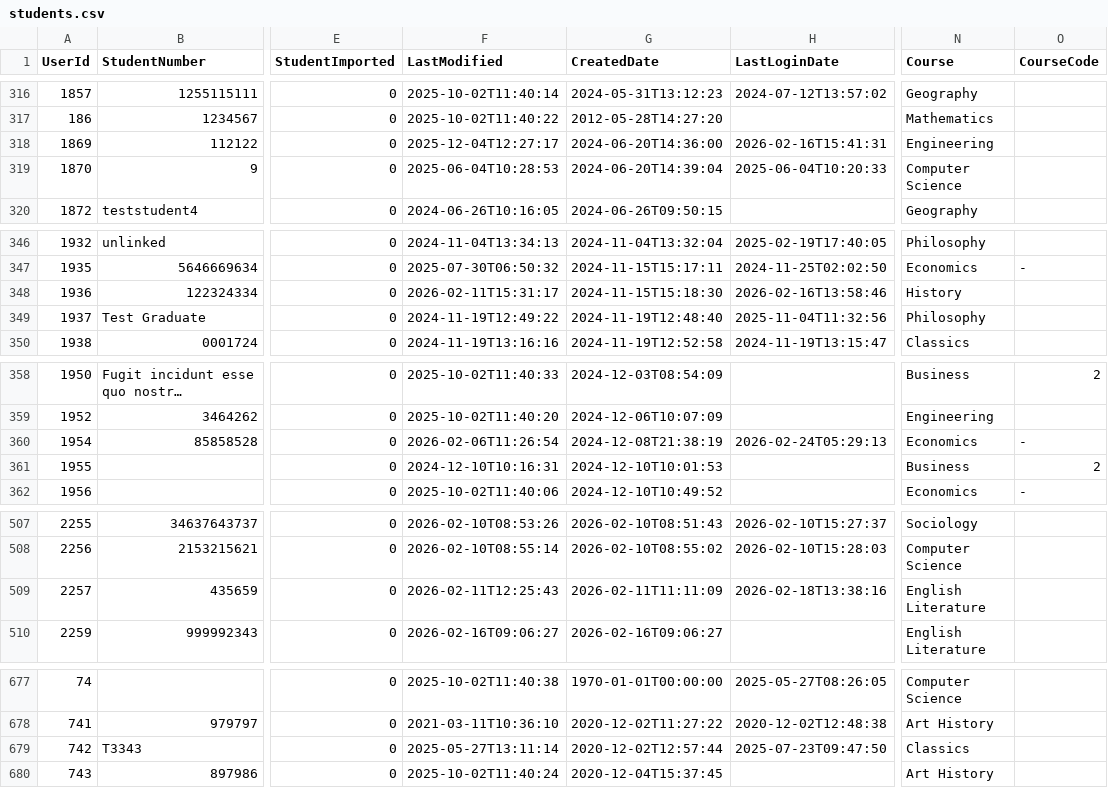
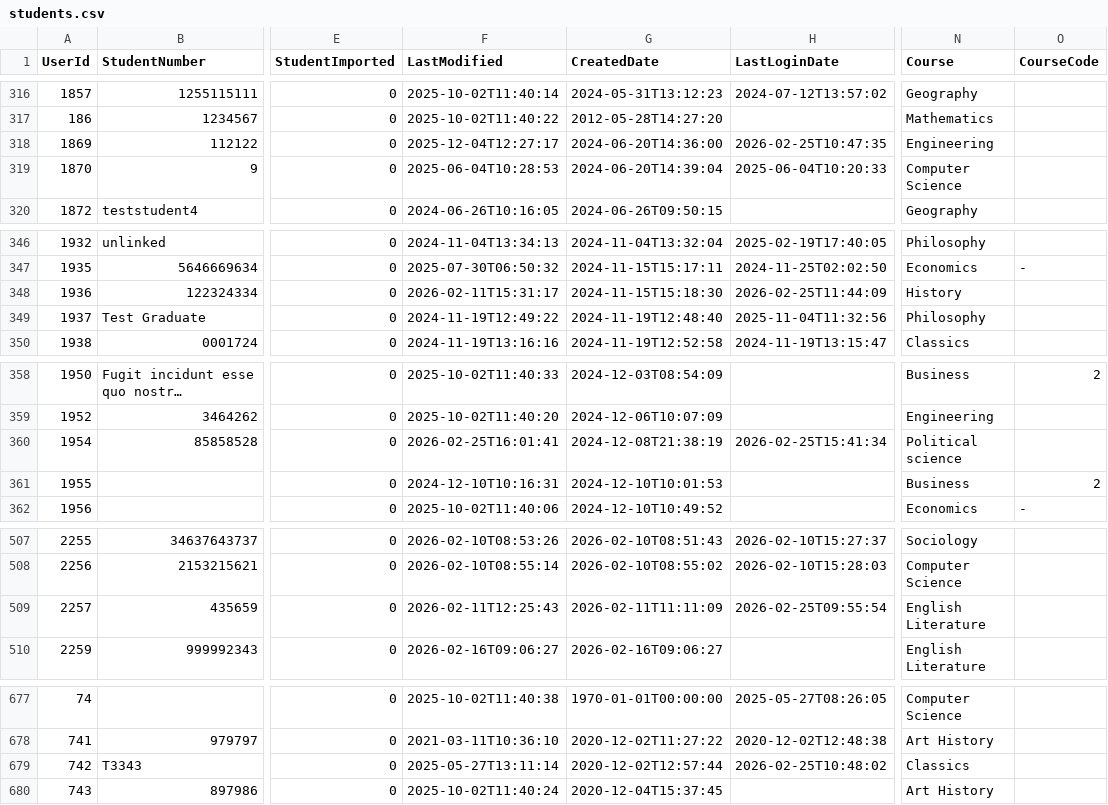
Before and after one commit to falaknaazkhan14/Trial, a CSV file: data/students.csv, drawn as a sheet; only a part is shown, gaps mark what is left out; long unchanged cells end in …; the diff covers the shown part only; the diff names each change by its address in the sheet, - before the commit and + after, or states it on an @@ line.

```diff
--- a/data/students.csv
+++ b/data/students.csv
-H318 (LastLoginDate): 2026-02-16T15:41:31
+H318 (LastLoginDate): 2026-02-25T10:47:35
-H348 (LastLoginDate): 2026-02-16T13:58:46
+H348 (LastLoginDate): 2026-02-25T11:44:09
-F360 (LastModified): 2026-02-06T11:26:54
+F360 (LastModified): 2026-02-25T16:01:41
-H360 (LastLoginDate): 2026-02-24T05:29:13
+H360 (LastLoginDate): 2026-02-25T15:41:34
-N360 (Course): Economics
+N360 (Course): Political science
-O360 (CourseCode): -
+O360 (CourseCode): (empty)
-H509 (LastLoginDate): 2026-02-18T13:38:16
+H509 (LastLoginDate): 2026-02-25T09:55:54
-H679 (LastLoginDate): 2025-07-23T09:47:50
+H679 (LastLoginDate): 2026-02-25T10:48:02
```
Also changed, not shown: 1 edited cell elsewhere in this file, data/appointment_slots.csv, data/queries.csv, 3 other files.
